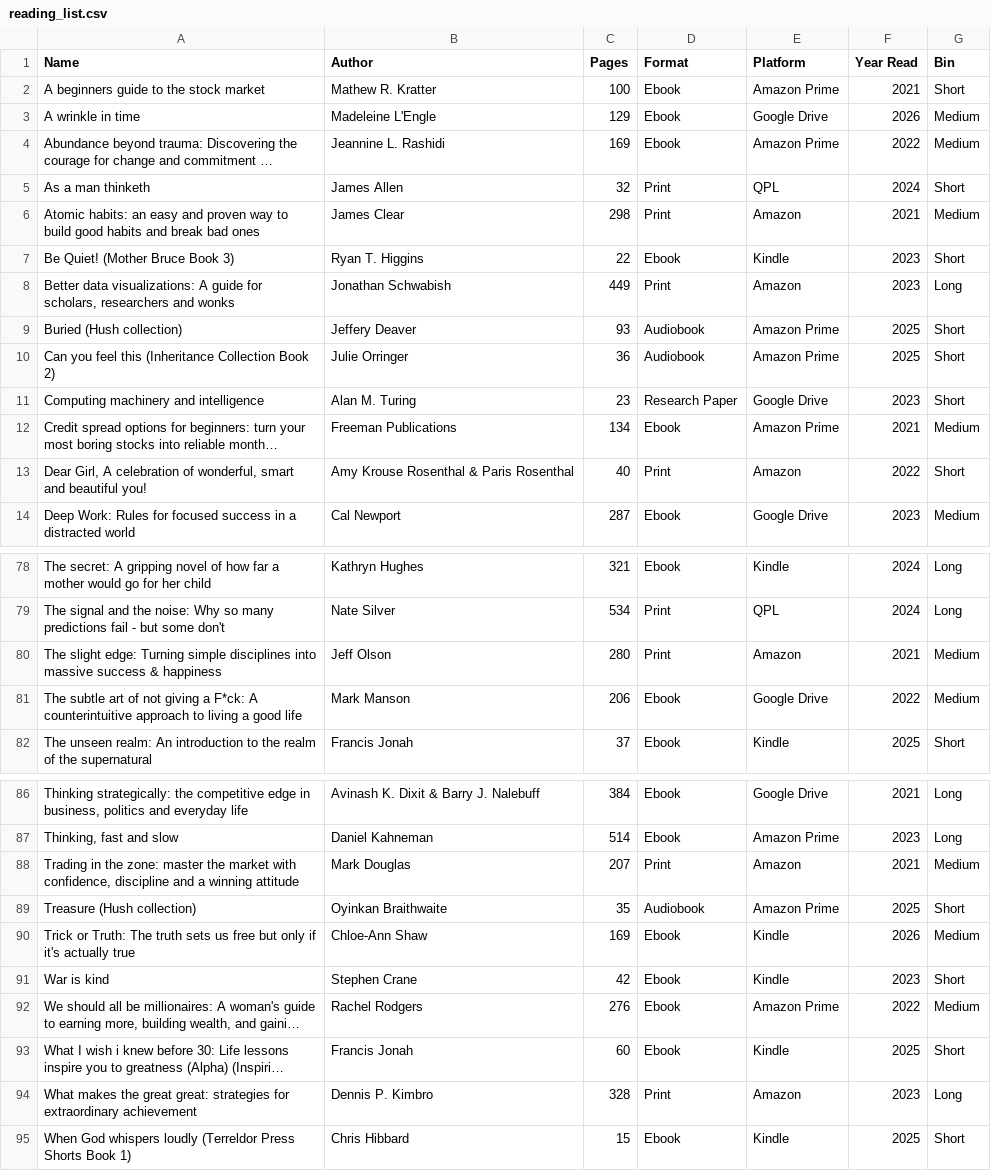
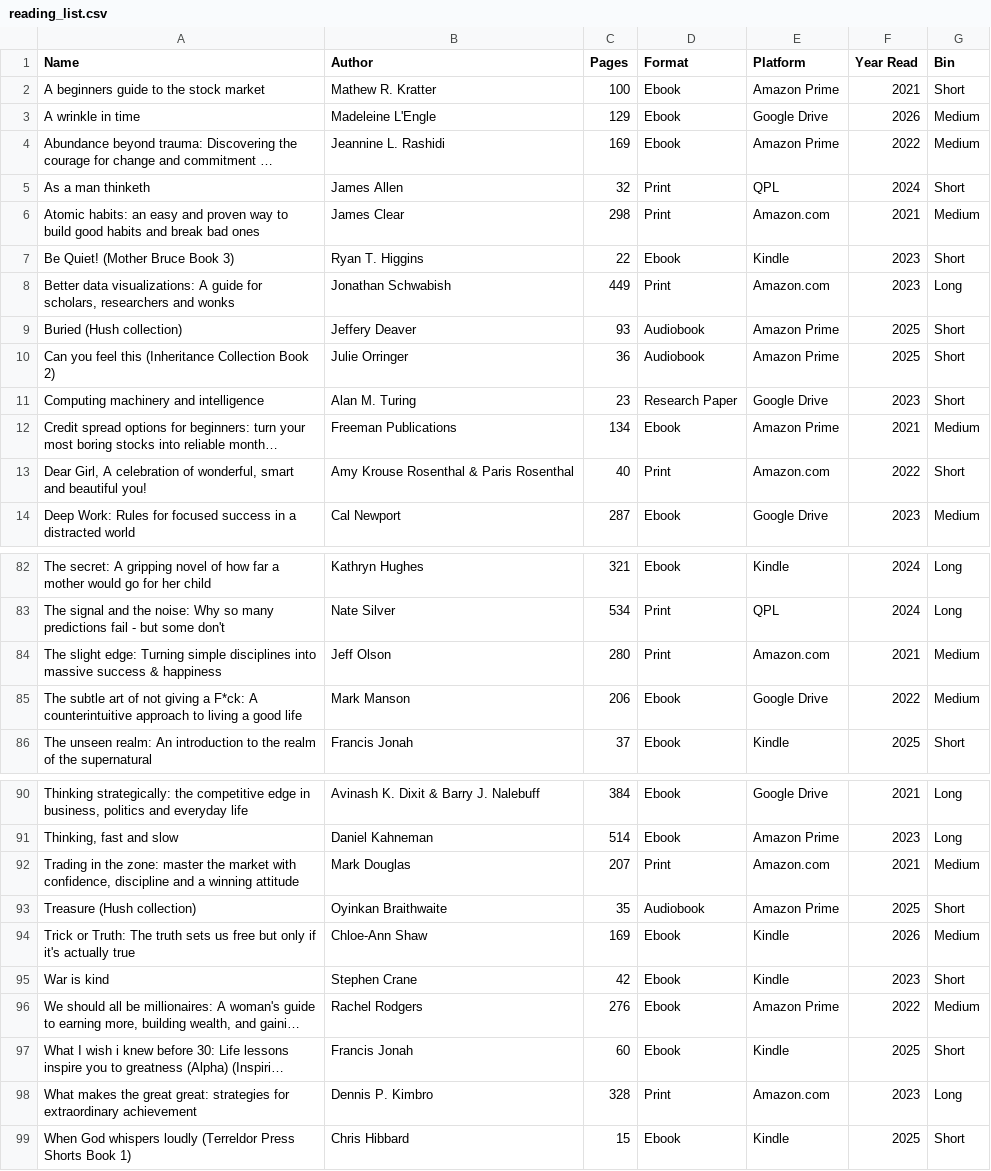
Before and after one commit to Sonya-7/PersonalReadingTrends, a CSV file: reading_list.csv, drawn as a sheet; only a part is shown, gaps mark what is left out; long unchanged cells end in …; addresses are those after the commit; the diff covers the shown part only; the diff names each change by its address in the sheet, - before the commit and + after, or states it on an @@ line.

```diff
--- a/reading_list.csv
+++ b/reading_list.csv
-E6 (Platform): Amazon
+E6 (Platform): Amazon.com
-E8 (Platform): Amazon
+E8 (Platform): Amazon.com
-E13 (Platform): Amazon
+E13 (Platform): Amazon.com
-E84 (Platform): Amazon
+E84 (Platform): Amazon.com
-E92 (Platform): Amazon
+E92 (Platform): Amazon.com
-E98 (Platform): Amazon
+E98 (Platform): Amazon.com
```
Also changed, not shown: 5 added rows, 1 removed row and 5 edited cells elsewhere in this file.
